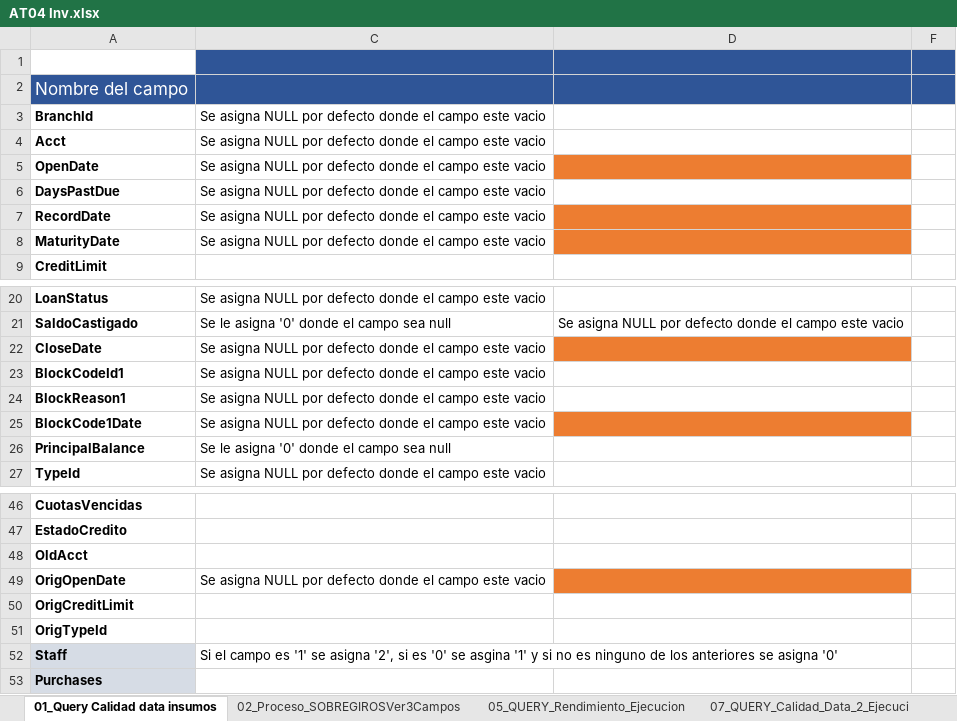
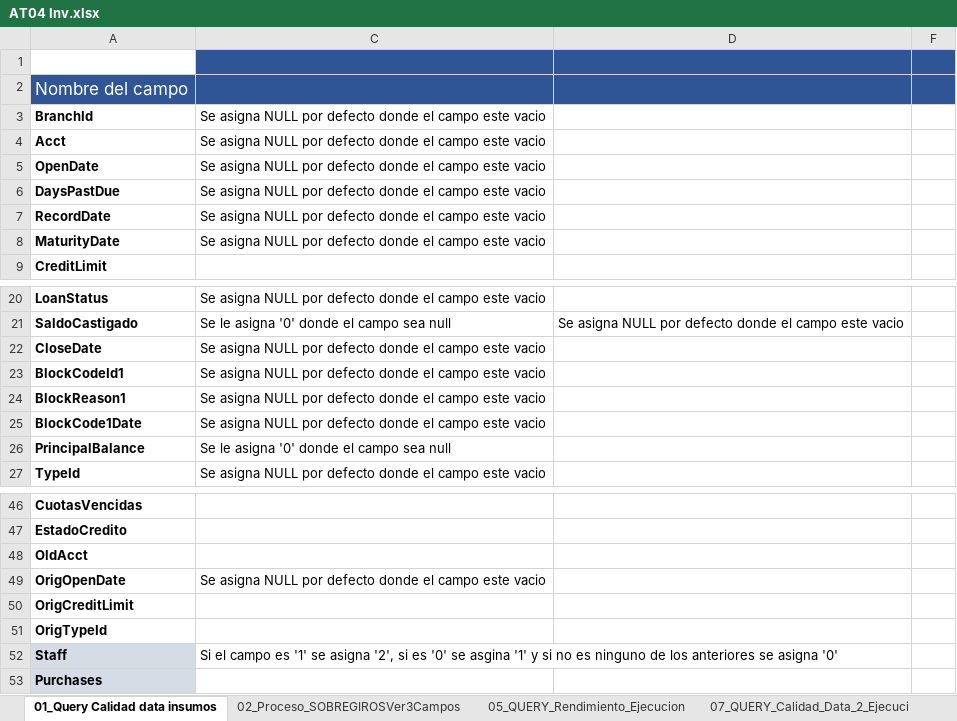
Before and after one commit to BAXTOR95/at-lrr, an Excel workbook: backend/app/vol/AT04 Inv.xlsx, sheet 01_Query Calidad data insumos, drawn as a sheet; only a part is shown, gaps mark what is left out; values as stored, in another font and other column widths than the file's, no borders; the diff names each change by its address in the sheet, - before the commit and + after, or states it on an @@ line.

```diff
--- a/backend/app/vol/AT04 Inv.xlsx (sheet 01_Query Calidad data insumos)
+++ b/backend/app/vol/AT04 Inv.xlsx (sheet 01_Query Calidad data insumos)
-D5 fill: #ED7D31
+D5 fill: none
-D7:D8 fill: #ED7D31
+D7:D8 fill: none
-D22 fill: #ED7D31
+D22 fill: none
-D25 fill: #ED7D31
+D25 fill: none
-D49 fill: #ED7D31
+D49 fill: none
```
Also changed, not shown: sheet sp Transformada (Provisiones), sheet 02_Proceso_SOBREGIROSVer3Campos, sheet 07_QUERY_Calidad_Data_2_Ejecuci, 1 other file.
